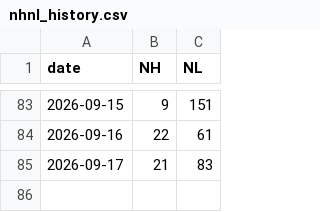
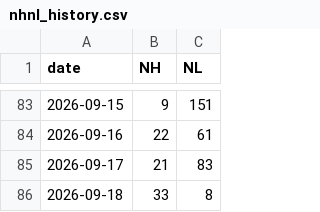
Before and after one commit to z1x2w3/a-share-nhnl, a CSV file: nhnl_history.csv, drawn as a sheet; only a part is shown, gaps mark what is left out; the diff names each change by its address in the sheet, - before the commit and + after, or states it on an @@ line.

```diff
--- a/nhnl_history.csv
+++ b/nhnl_history.csv
+row 86: 2026-09-18 | 33 | 8
```
Also changed, not shown: 1 other file.
